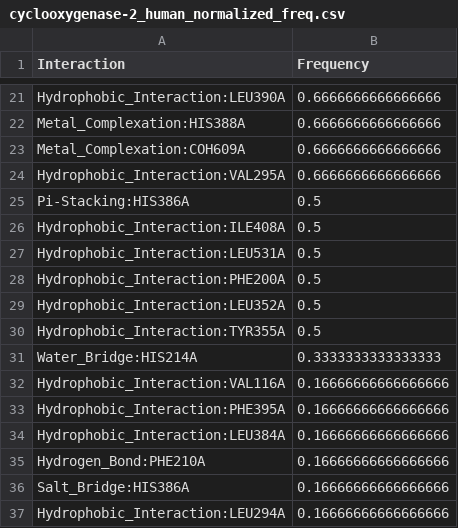
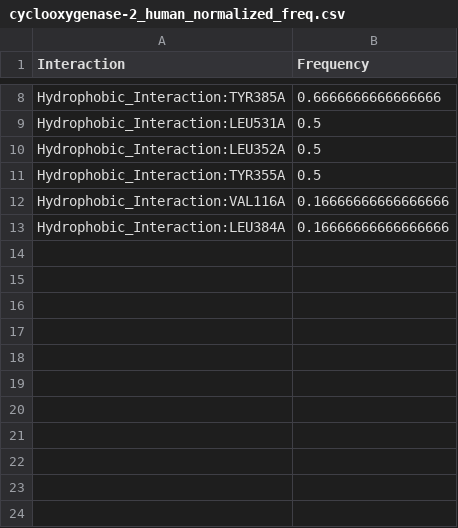
Before and after one commit to michabirklbauer/protein_docking, a CSV file: data/cyclooxygenase-2/results_human/cyclooxygenase-2_human_normalized_freq.csv, drawn as a sheet; only a part is shown, gaps mark what is left out; removed rows and columns are numbered as before the commit, all else as after; the diff covers the shown part only; the diff names each change by its address in the sheet, - before the commit and + after, or states it on an @@ line.

```diff
--- a/data/cyclooxygenase-2/results_human/cyclooxygenase-2_human_normalized_freq.csv
+++ b/data/cyclooxygenase-2/results_human/cyclooxygenase-2_human_normalized_freq.csv
-A8 (Interaction): Hydrophobic_Interaction:LEU390A
+A8 (Interaction): Hydrophobic_Interaction:TYR385A
-row 22: Metal_Complexation:HIS388A | 0.6666666666666666
-row 23: Metal_Complexation:COH609A | 0.6666666666666666
-row 24: Hydrophobic_Interaction:VAL295A | 0.6666666666666666
-row 25: Pi-Stacking:HIS386A | 0.5
-row 26: Hydrophobic_Interaction:ILE408A | 0.5
-row 28: Hydrophobic_Interaction:PHE200A | 0.5
-row 31: Water_Bridge:HIS214A | 0.3333333333333333
-row 33: Hydrophobic_Interaction:PHE395A | 0.16666666666666666
-row 35: Hydrogen_Bond:PHE210A | 0.16666666666666666
-row 36: Salt_Bridge:HIS386A | 0.16666666666666666
-row 37: Hydrophobic_Interaction:LEU294A | 0.16666666666666666
```
Also changed, not shown: 13 removed rows, 2 moved rows and 1 edited cell elsewhere in this file, data/cyclooxygenase-2/results/cyclooxygenase-2_freq.csv, data/cyclooxygenase-2/results/cyclooxygenase-2_normalized_freq.csv, 45 other files.
